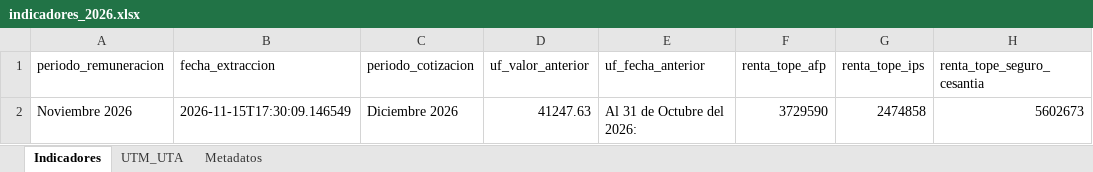
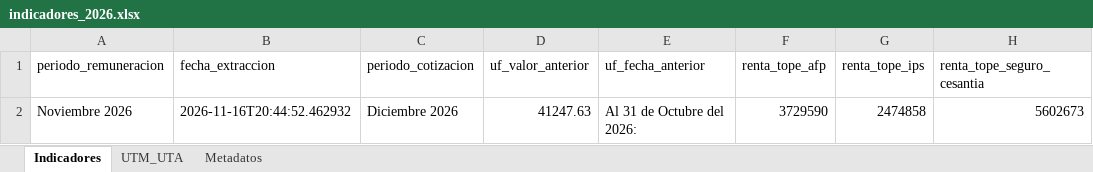
Before and after one commit to cursosbackend/scraper-previred, an Excel workbook: data/indicadores_2026.xlsx, sheet Indicadores, drawn as a sheet; only a part is shown; values as stored, in another font and other column widths than the file's, no borders; the diff names each change by its address in the sheet, - before the commit and + after, or states it on an @@ line.

```diff
--- a/data/indicadores_2026.xlsx (sheet Indicadores)
+++ b/data/indicadores_2026.xlsx (sheet Indicadores)
-B2 (fecha_extraccion): 2026-11-15T17:30:09.146549
+B2 (fecha_extraccion): 2026-11-16T20:44:52.462932
```
Also changed, not shown: sheet Metadatos, 1 other file.
